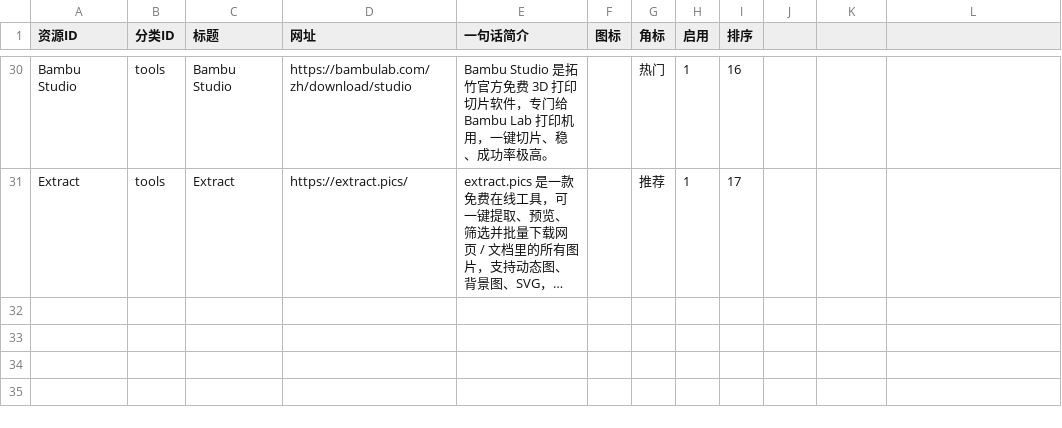
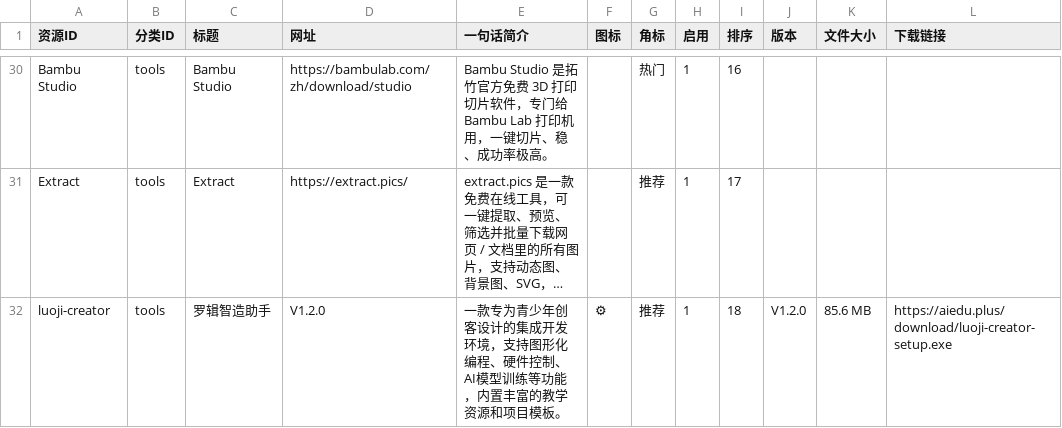
Before and after one commit to JensenLor/aiedu-plus, a CSV file: data/resources.csv, drawn as a sheet; only a part is shown, gaps mark what is left out; long unchanged cells end in …; the diff names each change by its address in the sheet, - before the commit and + after, or states it on an @@ line.

Commit message:
更新 aiedu.plus

```diff
--- a/data/resources.csv
+++ b/data/resources.csv
-J1: (empty)
+J1: 版本
-K1: (empty)
+K1: 文件大小
-L1: (empty)
+L1: 下载链接
+row 32: luoji-creator | tools | 罗辑智造助手 | V1.2.0 | 一款专为青少年创客设计的集成开发环境，支持图形化编程、硬件控制、AI模型训练等功能，内置丰富的教学资源和项目模板。 | ⚙ | 推荐 | 1 | 18 | V1.2.0 | 85.6 MB | https://aiedu.plus/download/luoji-creator-setup.exe
```
Also changed, not shown: 7 other files.
